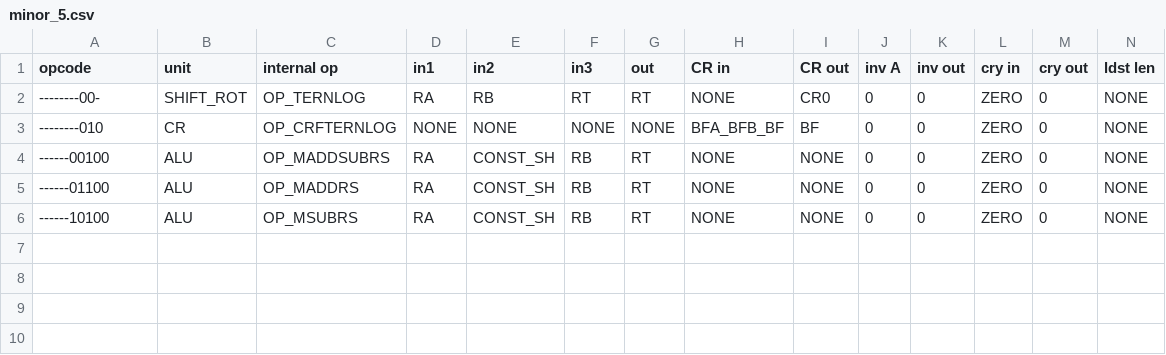
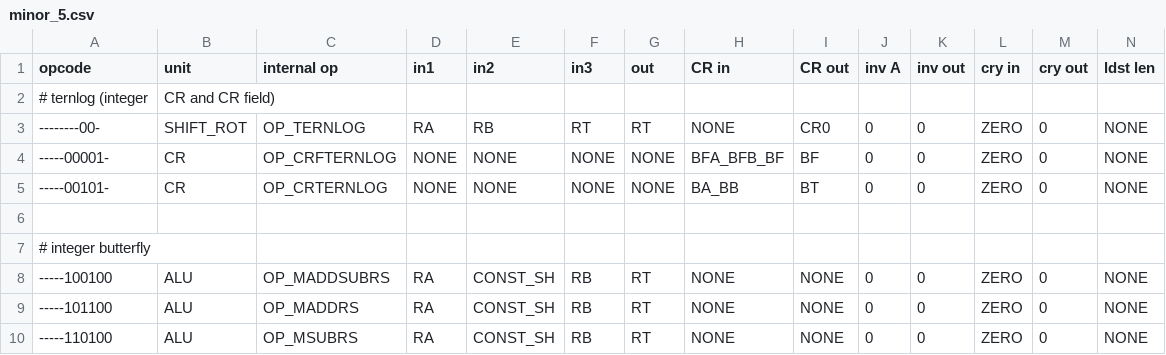
Before and after one commit to Libre-SOC-mirrors/openpower-isa, a CSV file: openpower/isatables/minor_5.csv, drawn as a sheet; only a part is shown; addresses are those after the commit; rows hold the shown columns only; the diff names each change by its address in the sheet, - before the commit and + after, or states it on an @@ line.

Commit message:
bug 10344: had to move crfternlogi to TLI-Form

```diff
--- a/openpower/isatables/minor_5.csv
+++ b/openpower/isatables/minor_5.csv
+row 2: # ternlog (integer | CR and CR field)
-A4 (opcode): --------010
+A4 (opcode): -----00001-
+row 5: -----00101- | CR | OP_CRTERNLOG | NONE | NONE | NONE | NONE | BA_BB | BT | 0 | 0 | ZERO | 0 | NONE
+row 6: (empty)
+row 7: # integer butterfly
-A8 (opcode): ------00100
+A8 (opcode): -----100100
-A9 (opcode): ------01100
+A9 (opcode): -----101100
-A10 (opcode): ------10100
+A10 (opcode): -----110100
```
Also changed, not shown: 4 other files.
